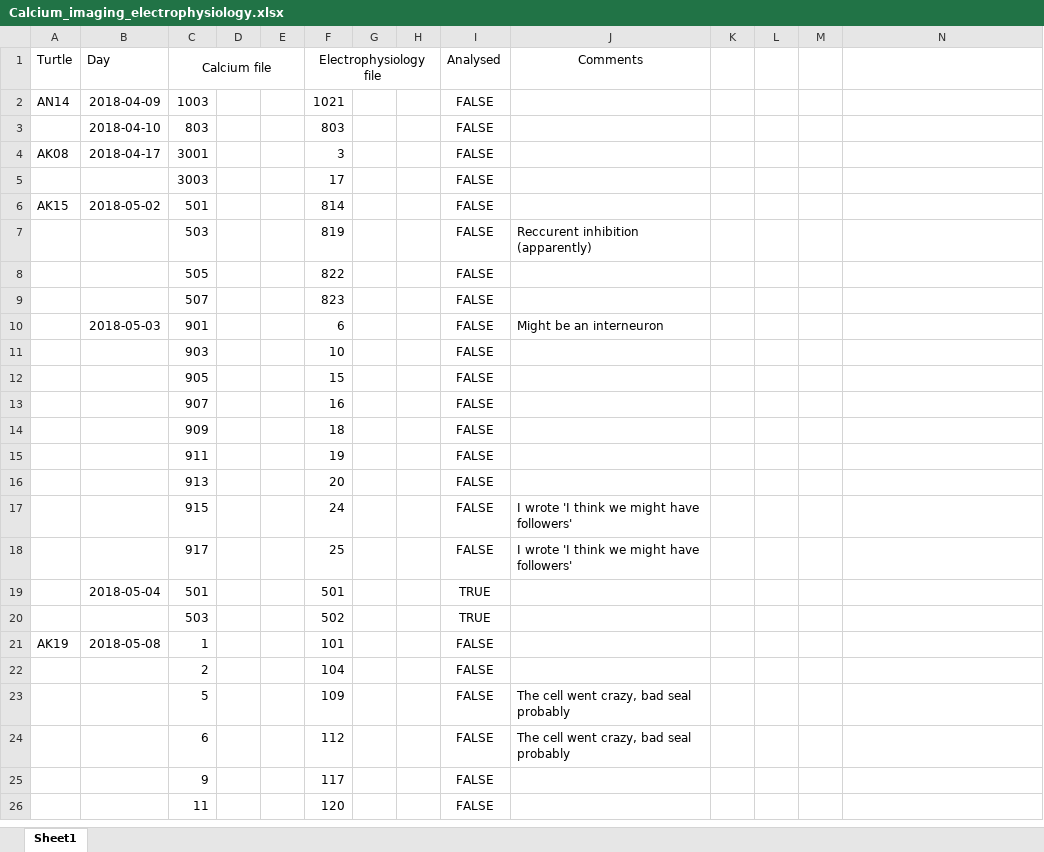
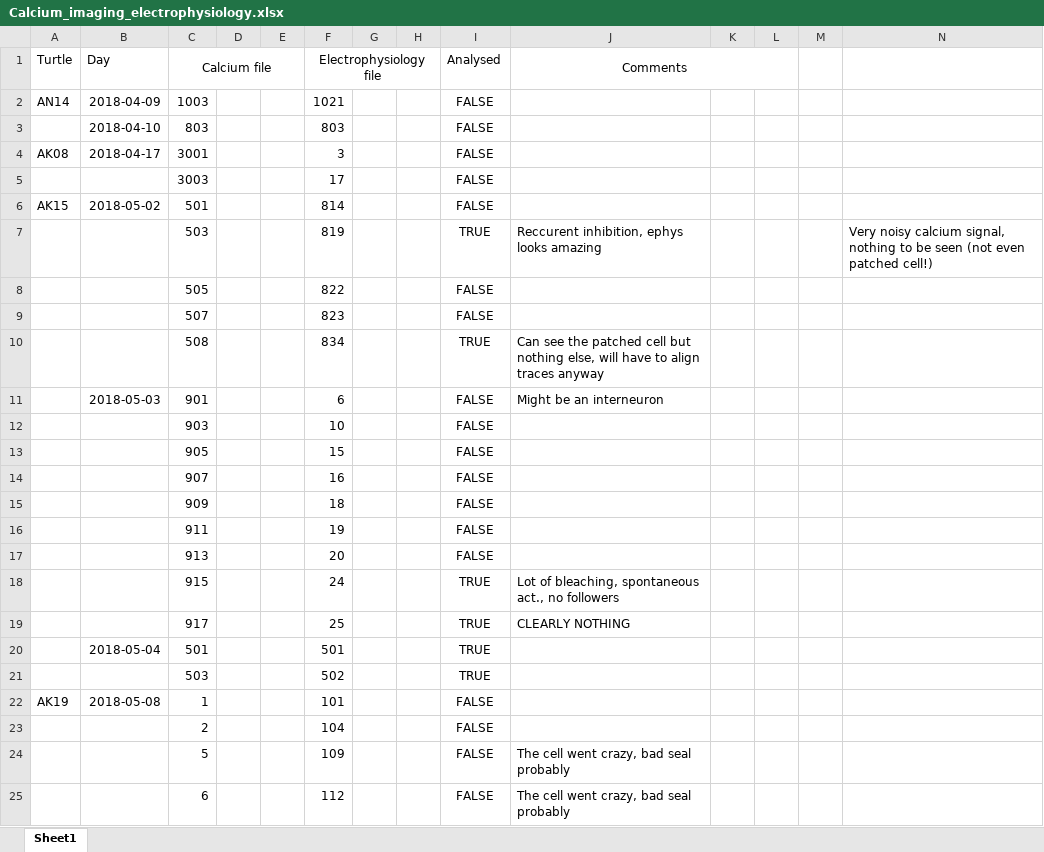
Before and after one commit to LeonardDupont/Data_analysis, an Excel workbook: Calcium_imaging_electrophysiology.xlsx, sheet Sheet1, drawn as a sheet; only a part is shown; the shorter side is filled out with more unchanged rows; values as stored, in another font and other column widths than the file's, no borders; removed rows and columns are numbered as before the commit, all else as after; the diff names each change by its address in the sheet, - before the commit and + after, or states it on an @@ line.

Commit message:
updated analysis file

```diff
--- a/Calcium_imaging_electrophysiology.xlsx (sheet Sheet1)
+++ b/Calcium_imaging_electrophysiology.xlsx (sheet Sheet1)
+J1:L1 merged
-row 7:  |  | 503 |  |  | 819 |  |  | FALSE | Reccurent inhibition (apparently)
+row 7:  |  | 503 |  |  | 819 |  |  | TRUE | Reccurent inhibition, ephys looks amazing |  |  |  | Very noisy calcium signal, nothing to be seen (not even patched cell!)
+row 10:  |  | 508 |  |  | 834 |  |  | TRUE | Can see the patched cell but nothing else, will have to align traces anyway
-I18:I19 (Analysed): FALSE
+I18:I19 (Analysed): TRUE
-J18 (Comments): I wrote 'I think we might have followers'
+J18 (Comments): Lot of bleaching, spontaneous act., no followers
-J19 (Comments): I wrote 'I think we might have followers'
+J19 (Comments): CLEARLY NOTHING
```
